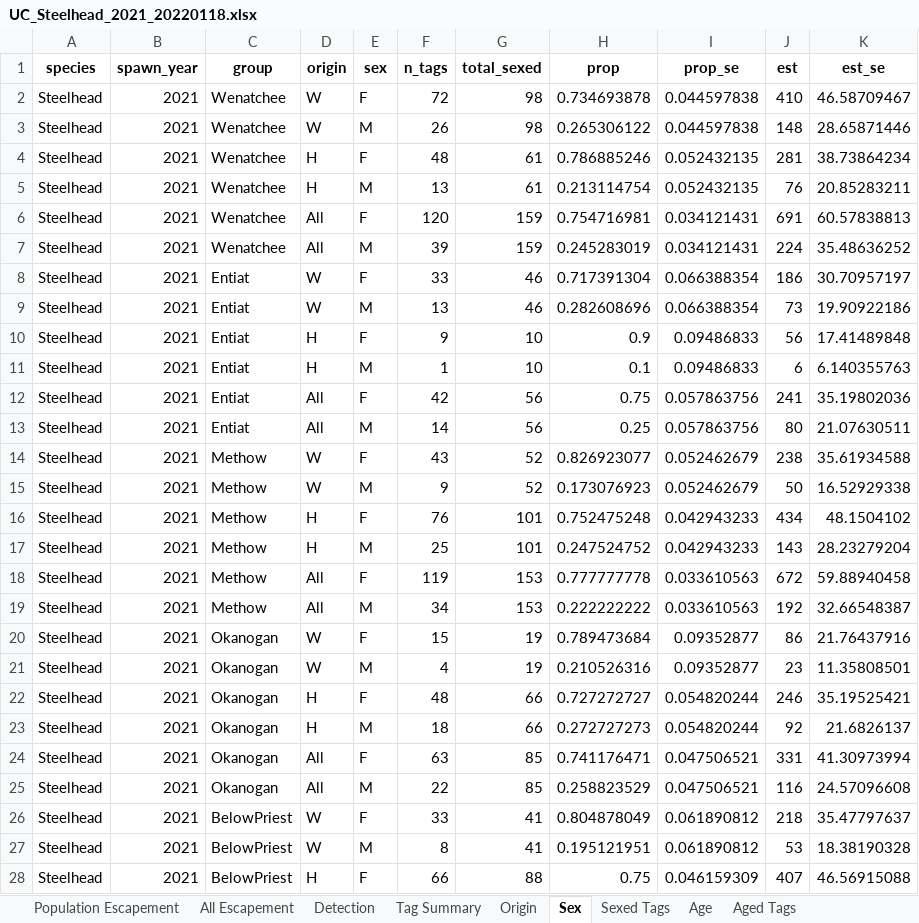
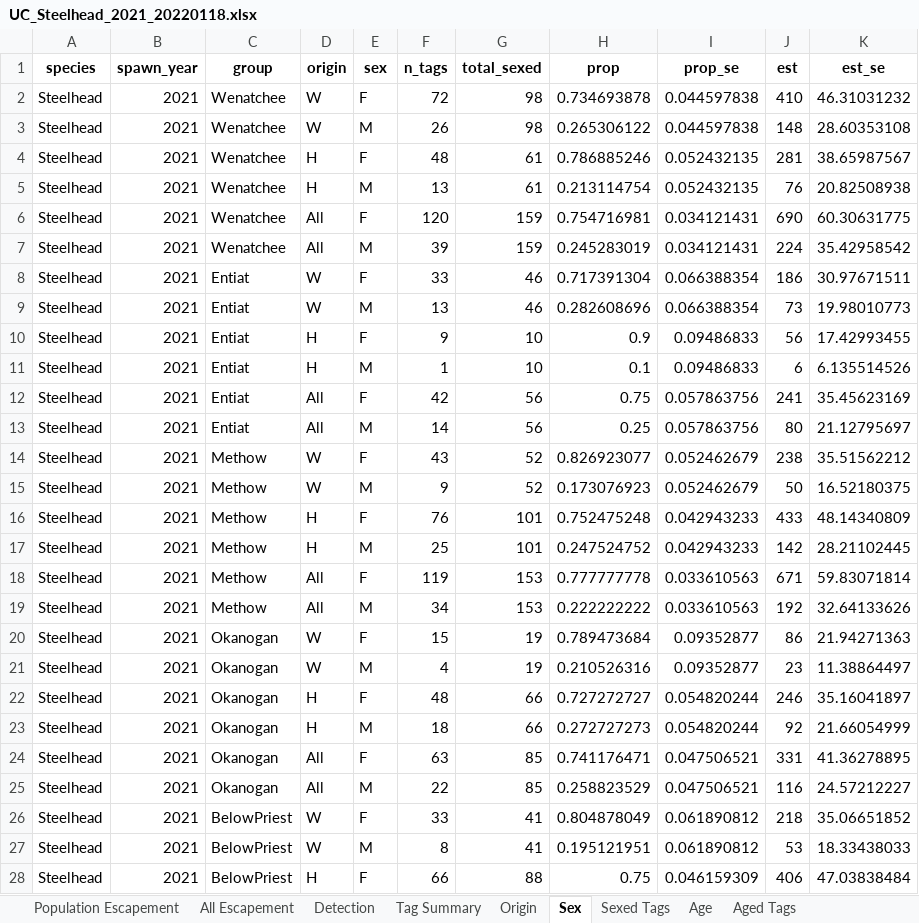
Before and after one commit to fourpeaksenv/DabomPriestRapidsSthd, an Excel workbook: outgoing/estimates/UC_Steelhead_2021_20220118.xlsx, sheet Sex, drawn as a sheet; only a part is shown; values as stored, in another font and other column widths than the file's, no borders; the diff covers the shown part only; the diff names each change by its address in the sheet, - before the commit and + after, or states it on an @@ line.

```diff
--- a/outgoing/estimates/UC_Steelhead_2021_20220118.xlsx (sheet Sex)
+++ b/outgoing/estimates/UC_Steelhead_2021_20220118.xlsx (sheet Sex)
-K2 (est_se): 46.58709467
+K2 (est_se): 46.31031232
-K3 (est_se): 28.65871446
+K3 (est_se): 28.60353108
-K4 (est_se): 38.73864234
+K4 (est_se): 38.65987567
-K5 (est_se): 20.85283211
+K5 (est_se): 20.82508938
-J6 (est): 691
+J6 (est): 690
-K6 (est_se): 60.57838813
+K6 (est_se): 60.30631775
-K7 (est_se): 35.48636252
+K7 (est_se): 35.42958542
-K8 (est_se): 30.70957197
+K8 (est_se): 30.97671511
-K9 (est_se): 19.90922186
+K9 (est_se): 19.98010773
-K10 (est_se): 17.41489848
+K10 (est_se): 17.42993455
-K11 (est_se): 6.140355763
+K11 (est_se): 6.135514526
-K12 (est_se): 35.19802036
+K12 (est_se): 35.45623169
-K13 (est_se): 21.07630511
+K13 (est_se): 21.12795697
-K14 (est_se): 35.61934588
+K14 (est_se): 35.51562212
-K15 (est_se): 16.52929338
+K15 (est_se): 16.52180375
-J16 (est): 434
+J16 (est): 433
-K16 (est_se): 48.1504102
+K16 (est_se): 48.14340809
-J17 (est): 143
+J17 (est): 142
-K17 (est_se): 28.23279204
+K17 (est_se): 28.21102445
-J18 (est): 672
+J18 (est): 671
-K18 (est_se): 59.88940458
+K18 (est_se): 59.83071814
-K19 (est_se): 32.66548387
+K19 (est_se): 32.64133626
-K20 (est_se): 21.76437916
+K20 (est_se): 21.94271363
-K21 (est_se): 11.35808501
+K21 (est_se): 11.38864497
-K22 (est_se): 35.19525421
+K22 (est_se): 35.16041897
-K23 (est_se): 21.6826137
+K23 (est_se): 21.66054999
-K24 (est_se): 41.30973994
+K24 (est_se): 41.36278895
-K25 (est_se): 24.57096608
+K25 (est_se): 24.57212227
-K26 (est_se): 35.47797637
+K26 (est_se): 35.06651852
-K27 (est_se): 18.38190328
+K27 (est_se): 18.33438033
-J28 (est): 407
+J28 (est): 406
-K28 (est_se): 46.56915088
+K28 (est_se): 47.03838484
```
Also changed, not shown: 13 edited cells elsewhere in this sheet, sheet All Escapement, sheet Mark Group Site Escapement, sheet Age, sheet Biological Summary, sheet Mark Group Population, sheet Population Escapement, 1 other file.
